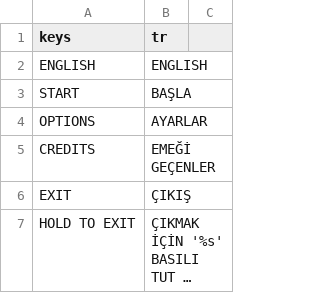
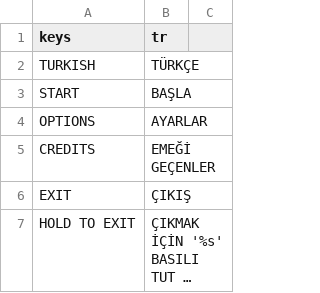
Before and after one commit to Buckshot-Translation-Corps/CommunityTranslations, a CSV file: translations/TR.csv, drawn as a sheet; only a part is shown; removed rows and columns are numbered as before the commit, all else as after; the diff names each change by its address in the sheet, - before the commit and + after, or states it on an @@ line.

Commit message:
Update TR.csv

```diff
--- a/translations/TR.csv
+++ b/translations/TR.csv
-row 2: ENGLISH | ENGLISH
+row 2: TURKISH | TÜRKÇE
```
